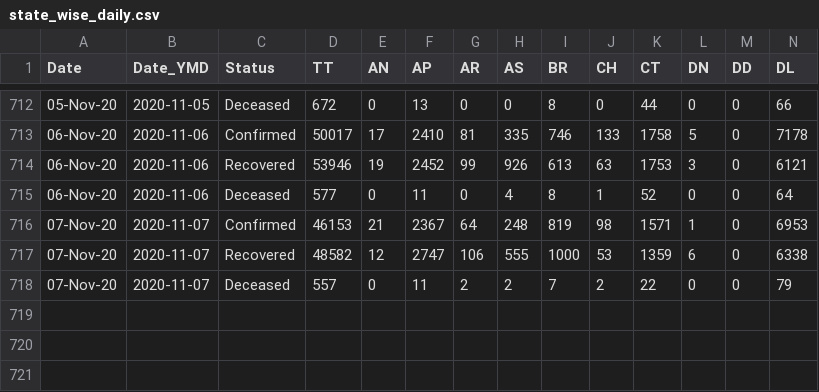
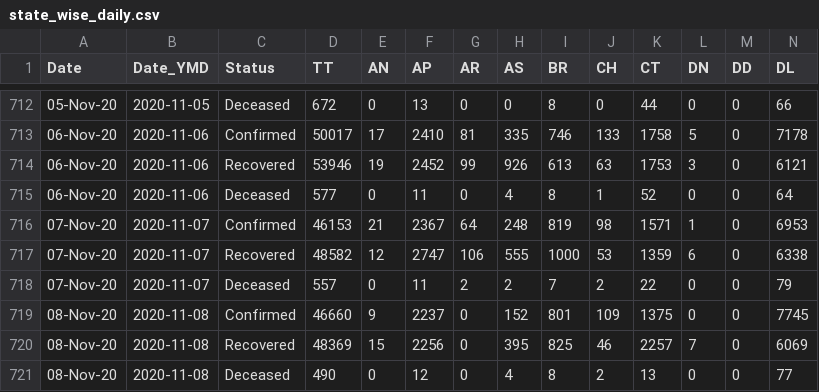
Before and after one commit to jayanti-prasad/Covid19-Dash, a CSV file: data/state_wise_daily.csv, drawn as a sheet; only a part is shown, gaps mark what is left out; rows hold the shown columns only; the diff names each change by its address in the sheet, - before the commit and + after, or states it on an @@ line.

Commit message:
Daily update

```diff
--- a/data/state_wise_daily.csv
+++ b/data/state_wise_daily.csv
+row 719: 08-Nov-20 | 2020-11-08 | Confirmed | 46660 | 9 | 2237 | 0 | 152 | 801 | 109 | 1375 | 0 | 0 | 7745
+row 720: 08-Nov-20 | 2020-11-08 | Recovered | 48369 | 15 | 2256 | 0 | 395 | 825 | 46 | 2257 | 7 | 0 | 6069
+row 721: 08-Nov-20 | 2020-11-08 | Deceased | 490 | 0 | 12 | 0 | 4 | 8 | 2 | 13 | 0 | 0 | 77
```
Also changed, not shown: data/district_wise.csv, data/state_wise.csv, 3 other files.
